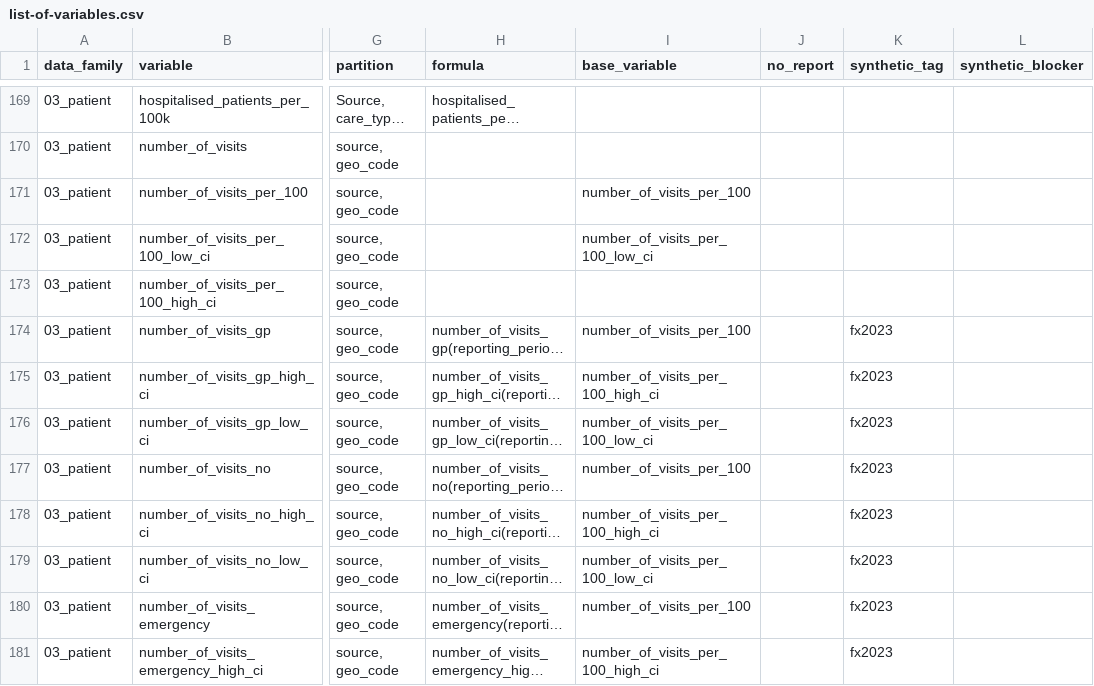
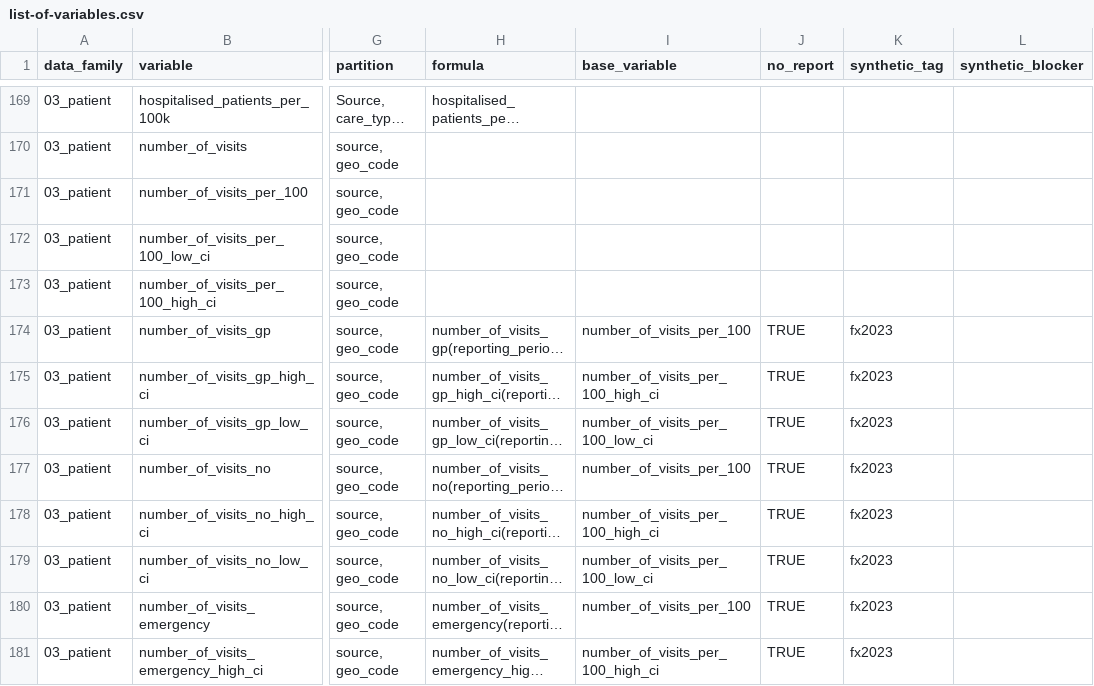
Before and after one commit to pandem2/pandem-source, a CSV file: pandemsource/data/list-of-variables.csv, drawn as a sheet; only a part is shown, gaps mark what is left out; long unchanged cells end in …; the diff covers the shown part only; the diff names each change by its address in the sheet, - before the commit and + after, or states it on an @@ line.

Commit message:
fixing modifiers on fx participatory surveillance

```diff
--- a/pandemsource/data/list-of-variables.csv
+++ b/pandemsource/data/list-of-variables.csv
-I171 (base_variable): number_of_visits_per_100
+I171 (base_variable): (empty)
-I172 (base_variable): number_of_visits_per_100_low_ci
+I172 (base_variable): (empty)
-J174:J181 (no_report): (empty)
+J174:J181 (no_report): TRUE
```
Also changed, not shown: 10 edited cells elsewhere in this file.
